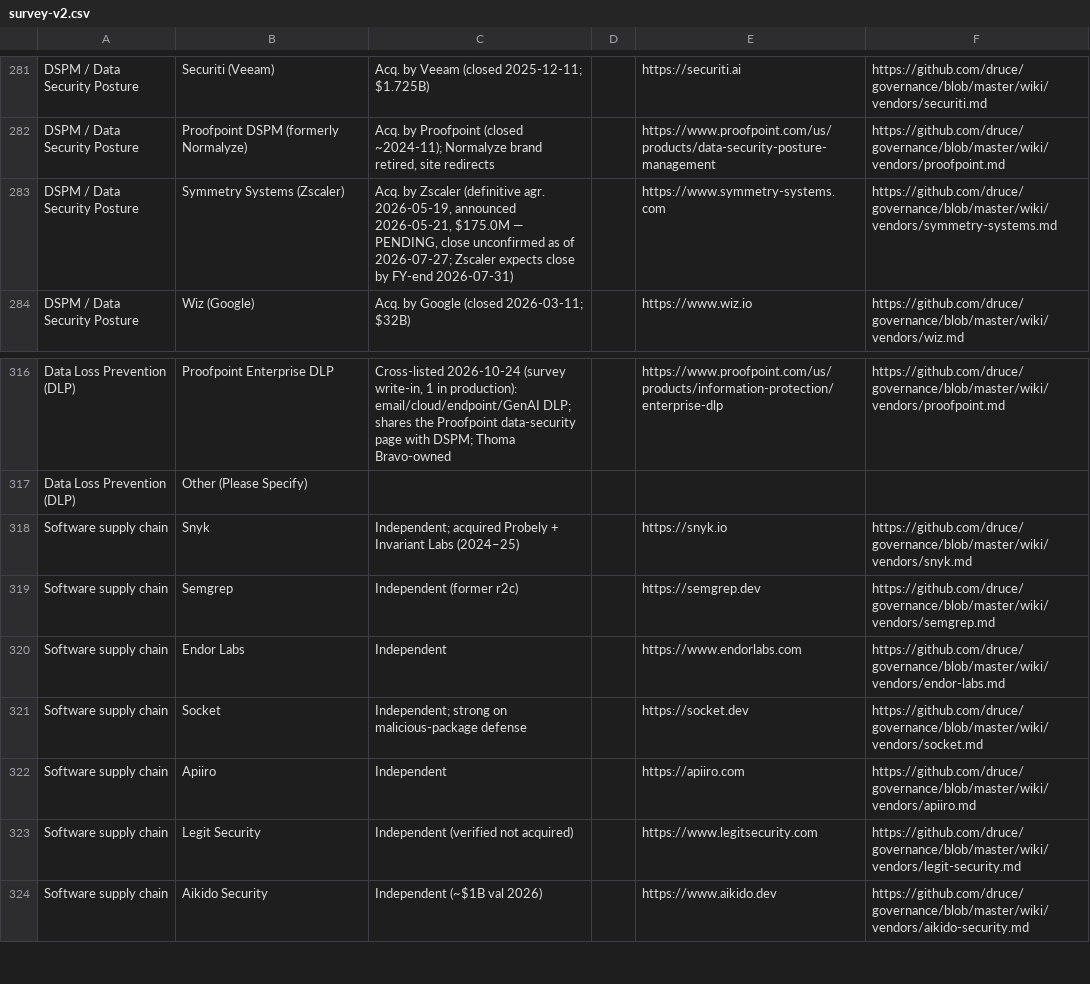
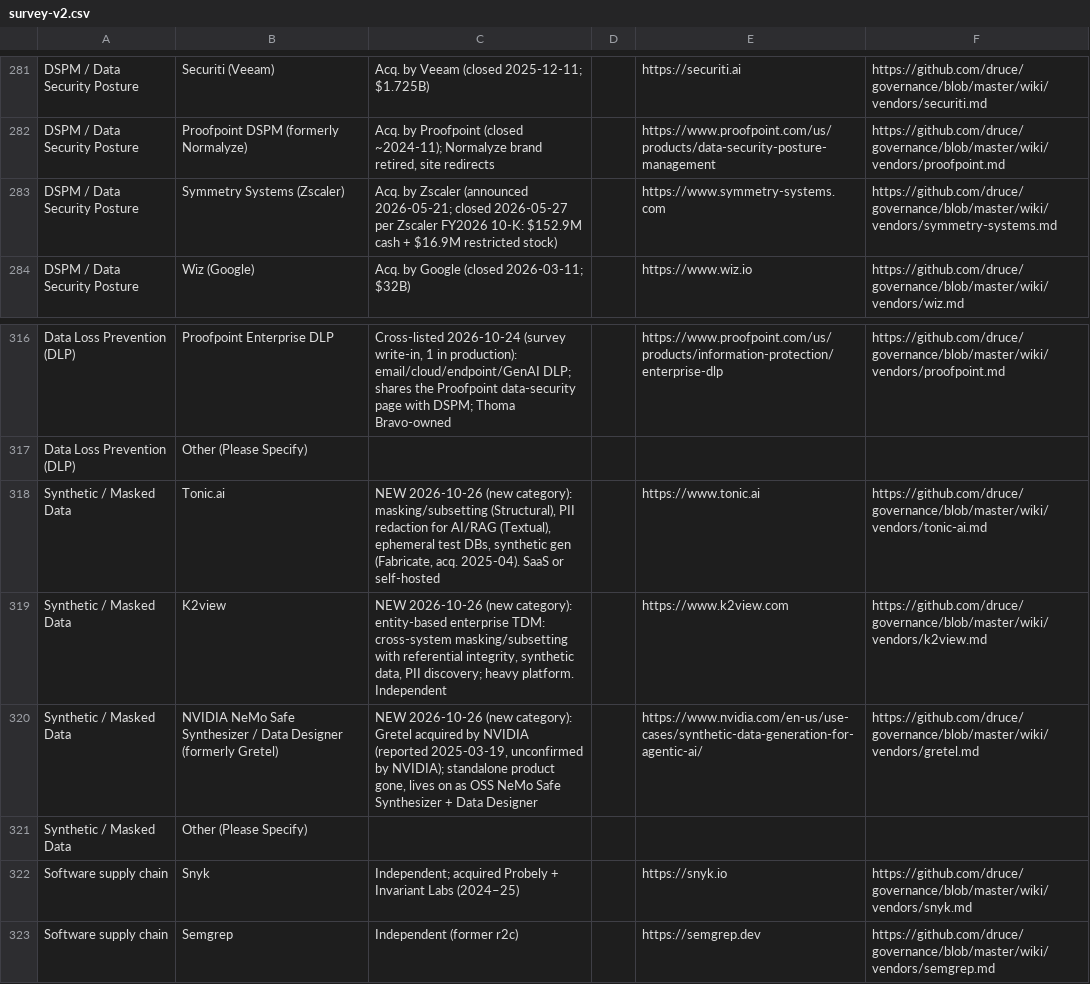
Before and after one commit to druce/governance, a CSV file: survey-v2.csv, drawn as a sheet; only a part is shown, gaps mark what is left out; the shorter side is filled out with more unchanged rows.

```diff
--- a/survey-v2.csv
+++ b/survey-v2.csv
@@ -282,3 +282,3 @@ DSPM / Data Security Posture,Securiti (Veeam),Acq. by Veeam (closed 2025-12-11;
 DSPM / Data Security Posture,Proofpoint DSPM (formerly Normalyze),"Acq. by Proofpoint (closed ~2024-11); Normalyze brand retired, site redirects",,https://www.proofpoint.com/us/products/data-security-posture-management,https://github.com/druce/governance/blob/master/wiki/vendors/proofpoint.md
-DSPM / Data Security Posture,Symmetry Systems (Zscaler),"Acq. by Zscaler (definitive agr. 2026-05-19, announced 2026-05-21, $175.0M — PENDING, close unconfirmed as of 2026-07-27; Zscaler expects close by FY-end 2026-07-31)",,https://www.symmetry-systems.com,https://github.com/druce/governance/blob/master/wiki/vendors/symmetry-systems.md
+DSPM / Data Security Posture,Symmetry Systems (Zscaler),"Acq. by Zscaler (announced 2026-05-21; closed 2026-05-27 per Zscaler FY2026 10-K: $152.9M cash + $16.9M restricted stock)",,https://www.symmetry-systems.com,https://github.com/druce/governance/blob/master/wiki/vendors/symmetry-systems.md
 DSPM / Data Security Posture,Wiz (Google),Acq. by Google (closed 2026-03-11; $32B),,https://www.wiz.io,https://github.com/druce/governance/blob/master/wiki/vendors/wiz.md
@@ -317,2 +317,6 @@ Data Loss Prevention (DLP),Proofpoint Enterprise DLP,"Cross-listed 2026-10-24 (s
 Data Loss Prevention (DLP),Other (Please Specify),,,,
+Synthetic / Masked Data,Tonic.ai,"NEW 2026-10-26 (new category): masking/subsetting (Structural), PII redaction for AI/RAG (Textual), ephemeral test DBs, synthetic gen (Fabricate, acq. 2025-04). SaaS or self-hosted",,https://www.tonic.ai,https://github.com/druce/governance/blob/master/wiki/vendors/tonic-ai.md
+Synthetic / Masked Data,K2view,"NEW 2026-10-26 (new category): entity-based enterprise TDM: cross-system masking/subsetting with referential integrity, synthetic data, PII discovery; heavy platform. Independent",,https://www.k2view.com,https://github.com/druce/governance/blob/master/wiki/vendors/k2view.md
+Synthetic / Masked Data,NVIDIA NeMo Safe Synthesizer / Data Designer (formerly Gretel),"NEW 2026-10-26 (new category): Gretel acquired by NVIDIA (reported 2025-03-19, unconfirmed by NVIDIA); standalone product gone, lives on as OSS NeMo Safe Synthesizer + Data Designer",,https://www.nvidia.com/en-us/use-cases/synthetic-data-generation-for-agentic-ai/,https://github.com/druce/governance/blob/master/wiki/vendors/gretel.md
+Synthetic / Masked Data,Other (Please Specify),,,,
 Software supply chain,Snyk,Independent; acquired Probely + Invariant Labs (2024–25),,https://snyk.io,https://github.com/druce/governance/blob/master/wiki/vendors/snyk.md
```
Also changed, not shown: 11 other files.
